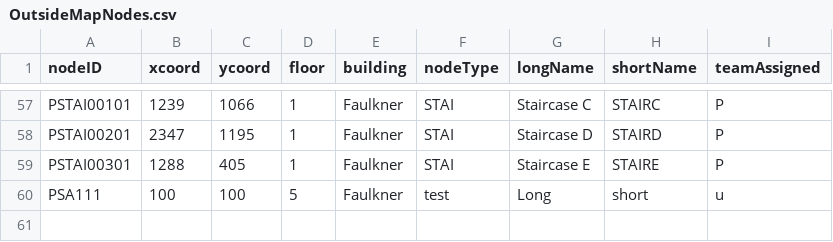
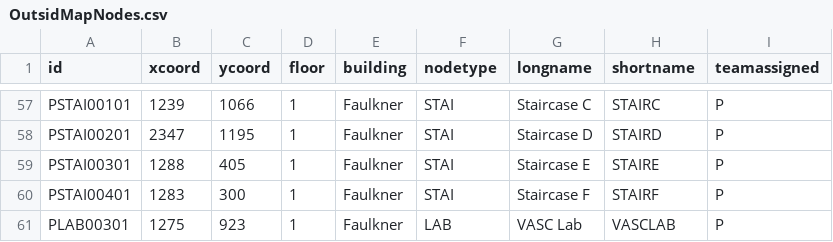
Before and after one commit to CS3733-C21-Team-U/CS3733-C21-Team-U-Project-BWApp, a CSV file: src/main/resources/edu/wpi/u/OutsidMapNodes.csv (was src/main/resources/edu/wpi/u/OutsideMapNodes.csv), drawn as a sheet; only a part is shown, gaps mark what is left out; removed rows and columns are numbered as before the commit, all else as after; the diff names each change by its address in the sheet, - before the commit and + after, or states it on an @@ line.

```diff
--- a/src/main/resources/edu/wpi/u/OutsideMapNodes.csv
+++ b/src/main/resources/edu/wpi/u/OutsidMapNodes.csv
-A1: nodeID
+A1: id
-F1: nodeType
+F1: nodetype
-G1: longName
+G1: longname
-H1: shortName
+H1: shortname
-I1: teamAssigned
+I1: teamassigned
-row 60: PSA111 | 100 | 100 | 5 | Faulkner | test | Long | short | u
+row 60: PSTAI00401 | 1283 | 300 | 1 | Faulkner | STAI | Staircase F | STAIRF | P
+row 61: PLAB00301 | 1275 | 923 | 1 | Faulkner | LAB | VASC Lab | VASCLAB | P
```
Also changed, not shown: 44 other files.
